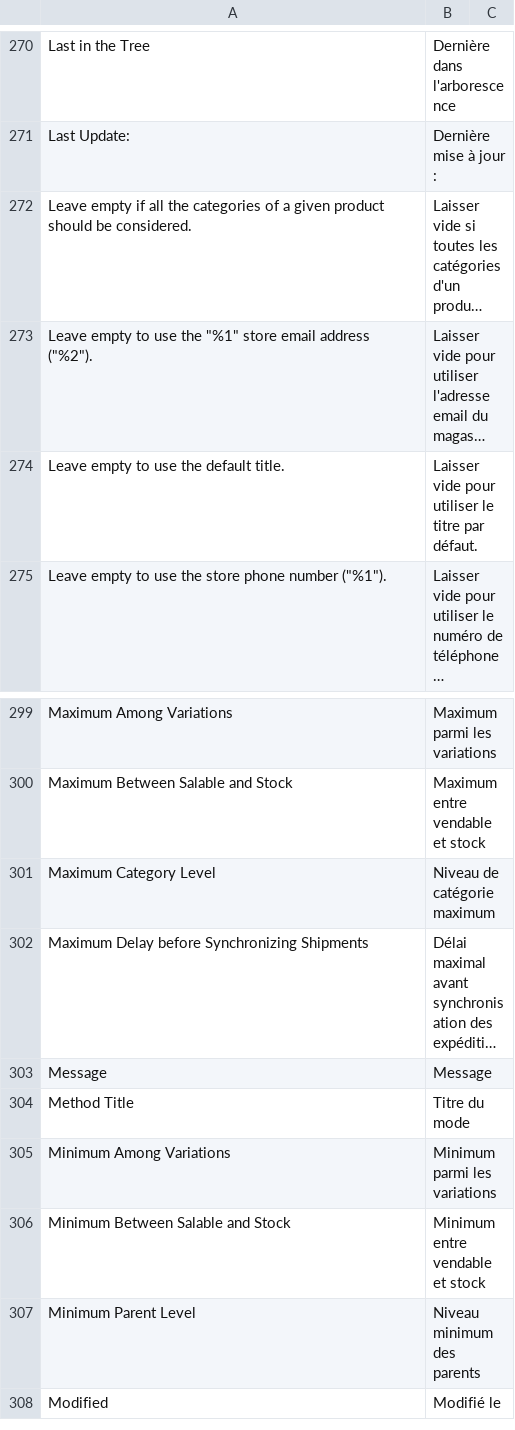
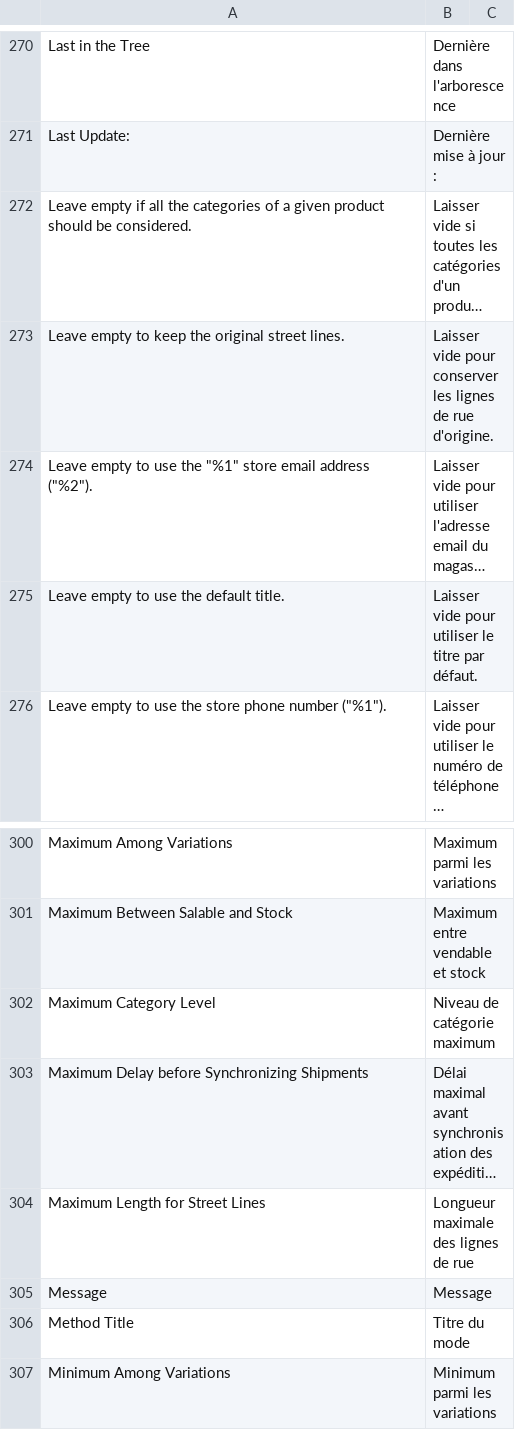
Before and after one commit to shoppingflux/module-magento2, a CSV file: i18n/fr_FR.csv, drawn as a sheet; only a part is shown, gaps mark what is left out; the shorter side is filled out with more unchanged rows; long unchanged cells end in …; the diff names each change by its address in the sheet, - before the commit and + after, or states it on an @@ line.

Commit message:
Add an option to limit the length of street lines in addresses

```diff
--- a/i18n/fr_FR.csv
+++ b/i18n/fr_FR.csv
+row 273: Leave empty to keep the original street lines. | Laisser vide pour conserver les lignes de rue d'origine.
+row 304: Maximum Length for Street Lines | Longueur maximale des lignes de rue
```
Also changed, not shown: 4 other files.
